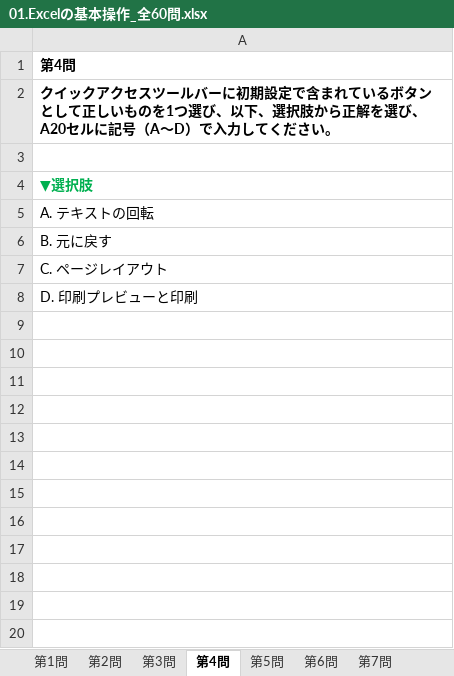
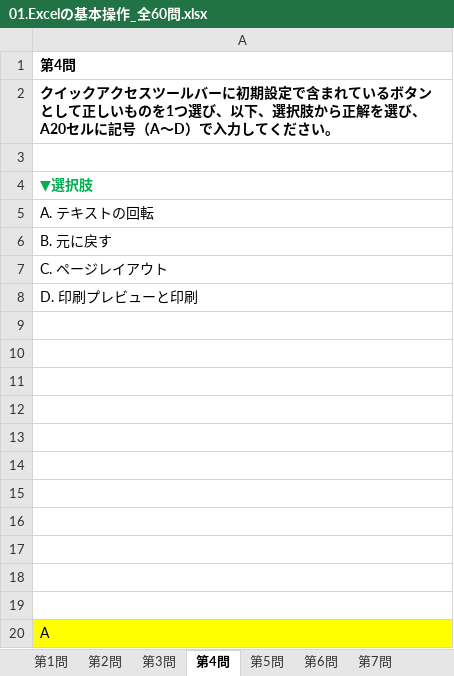
Before and after one commit to ohtani-pgcdp/git_2025, an Excel workbook: git_2509/01.Excelの基本操作_全60問.xlsx, sheet 第4問, drawn as a sheet; values as stored, in another font and other column widths than the file's, no borders; the diff names each change by its address in the sheet, - before the commit and + after, or states it on an @@ line.

```diff
--- a/git_2509/01.Excelの基本操作_全60問.xlsx (sheet 第4問)
+++ b/git_2509/01.Excelの基本操作_全60問.xlsx (sheet 第4問)
+row 9: (empty)
+row 10: (empty)
+row 11: (empty)
+row 12: (empty)
+row 13: (empty)
+row 14: (empty)
+row 15: (empty)
+row 16: (empty)
+row 17: (empty)
+row 18: (empty)
+row 19: (empty)
+row 20: A
```
Also changed, not shown: sheet 第3問, sheet 第5問, sheet 第2問, sheet 第1問, 2 other files.
